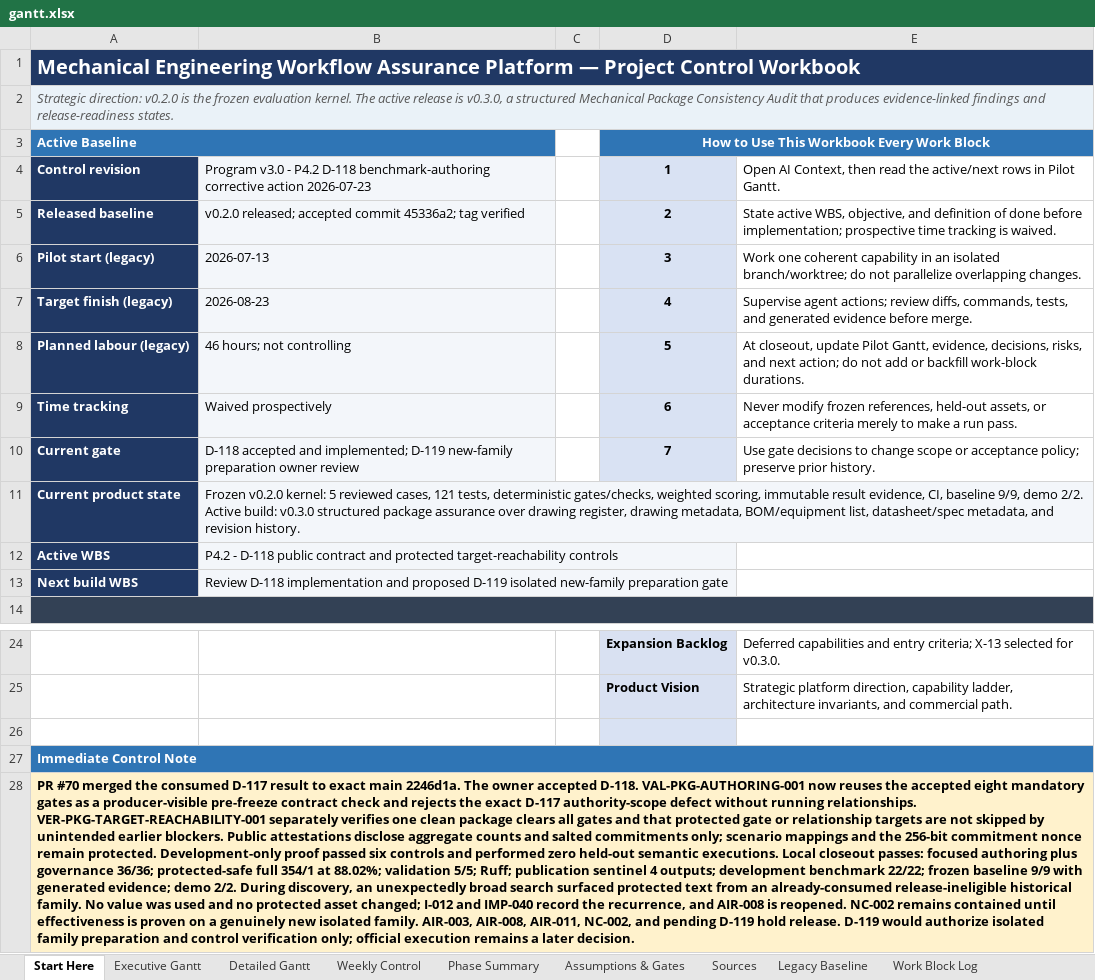
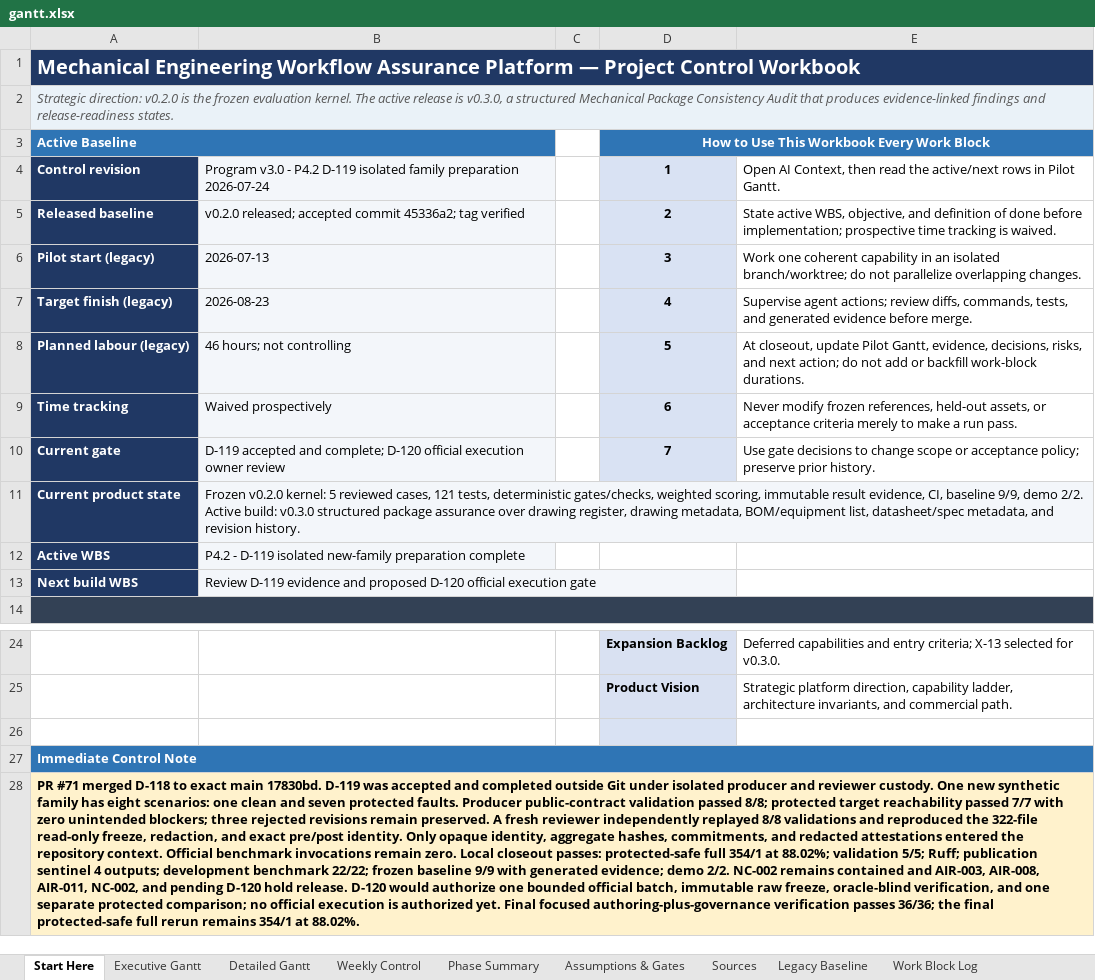
Before and after one commit to Jason-Jensen/mechanical-technical-document-evaluation-harness, an Excel workbook: gantt.xlsx, sheet Start Here, drawn as a sheet; only a part is shown, gaps mark what is left out; values as stored, in another font and other column widths than the file's, no borders; the diff names each change by its address in the sheet, - before the commit and + after, or states it on an @@ line.

Commit message:
Complete D-119 isolated family preparation

```diff
--- a/gantt.xlsx (sheet Start Here)
+++ b/gantt.xlsx (sheet Start Here)
-B4: …- P4.2 D-118 benchmark-authoring corrective action 2026-07-23
+B4: …- P4.2 D-119 isolated family preparation 2026-07-24
-B10: D-118 accepted and implemented; D-119 new-family preparation owner review
+B10: D-119 accepted and complete; D-120 official execution owner review
-B12: P4.2 - D-118 public contract and protected target-reachability controls
+B12: P4.2 - D-119 isolated new-family preparation complete
-B13: Review D-118 implementation and proposed D-119 isolated new-family preparation gate
+B13: Review D-119 evidence and proposed D-120 official execution gate
-A28: PR #70 merged the consumed D-117 result to exact main 2246d1a. The owner accepted D-118. VAL-PKG-AUTHORING-001 now reuses the accepted eight mandatory gates as a producer-visible pre-freeze contract check and rejects the exact D-117 authority-scope defect without running relationships. VER-PKG-TARGET-REACHABILITY-001 separately verifies one clean package clears all gates and that protected gate or relationship targets are not skipped by unintended earlier blockers. Public attestations disclose aggregate counts and salted commitments only; scenario mappings and the 256-bit commitment nonce remain protected. Development-only proof passed six controls and performed zero held-out semantic executions. Local closeout passes: focused authoring plus governance 36/36; protected-safe full 354/1 at 88.02%; validation 5/5; Ruff; publication sentinel 4 outputs; development benchmark 22/22; frozen baseline 9/9 with generated evidence; demo 2/2. During discovery, an unexpectedly broad search surfaced protected text from an already-consumed release-ineligible historical family. No value was used and no protected asset changed; I-012 and IMP-040 record the recurrence, and AIR-008 is reopened. NC-002 remains contained until effectiveness is proven on a genuinely new isolated family. AIR-003, AIR-008, AIR-011, NC-002, and pending D-119 hold release. D-119 would authorize isolated family preparation and control verification only; official execution remains a later decision.
+A28: PR #71 merged D-118 to exact main 17830bd. D-119 was accepted and completed outside Git under isolated producer and reviewer custody. One new synthetic family has eight scenarios: one clean and seven protected faults. Producer public-contract validation passed 8/8; protected target reachability passed 7/7 with zero unintended blockers; three rejected revisions remain preserved. A fresh reviewer independently replayed 8/8 validations and reproduced the 322-file read-only freeze, redaction, and exact pre/post identity. Only opaque identity, aggregate hashes, commitments, and redacted attestations entered the repository context. Official benchmark invocations remain zero. Local closeout passes: protected-safe full 354/1 at 88.02%; validation 5/5; Ruff; publication sentinel 4 outputs; development benchmark 22/22; frozen baseline 9/9 with generated evidence; demo 2/2. NC-002 remains contained and AIR-003, AIR-008, AIR-011, NC-002, and pending D-120 hold release. D-120 would authorize one bounded official batch, immutable raw freeze, oracle-blind verification, and one separate protected comparison; no official execution is authorized yet. Final focused authoring-plus-governance verification passes 36/36; the final protected-safe full rerun remains 354/1 at 88.02%.
```
Also changed, not shown: sheet Evidence Register, sheet Pilot Dashboard, sheet Decision Register, sheet Work Block Log, sheet AI Context, sheet Risks & Issues, 1 more sheet, charts or pictures, 10 other files.
